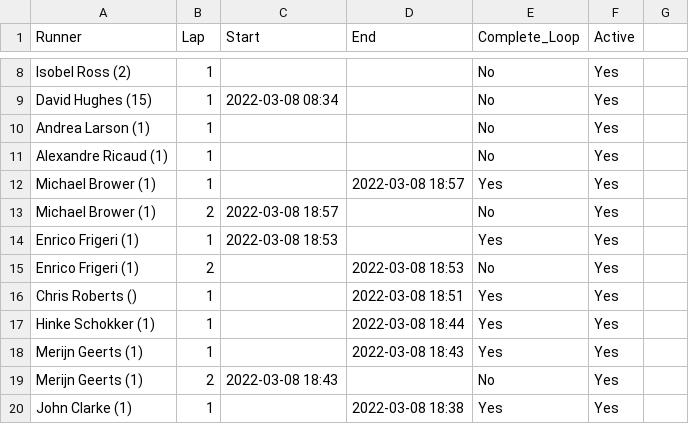
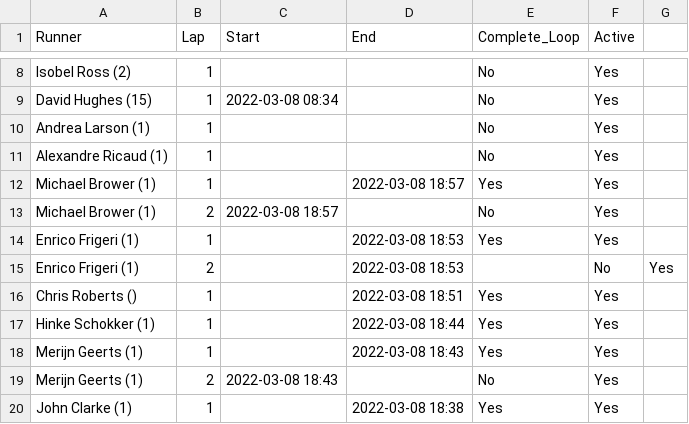
Before and after one commit to johnsug/barkley_plots, a CSV file: 2022_results.csv, drawn as a sheet; only a part is shown, gaps mark what is left out.

Commit message:
Update 2022_results.csv

```diff
--- a/2022_results.csv
+++ b/2022_results.csv
@@ -13,4 +13,4 @@ Michael Brower (1),1,,2022-03-08 18:57,Yes,Yes
 Michael Brower (1),2,2022-03-08 18:57,,No,Yes
-Enrico Frigeri (1),1,2022-03-08 18:53,,Yes,Yes
-Enrico Frigeri (1),2,,2022-03-08 18:53,No,Yes
+Enrico Frigeri (1),1,,2022-03-08 18:53,Yes,Yes
+Enrico Frigeri (1),2,,2022-03-08 18:53,,No,Yes
 Chris Roberts (),1,,2022-03-08 18:51,Yes,Yes
```
